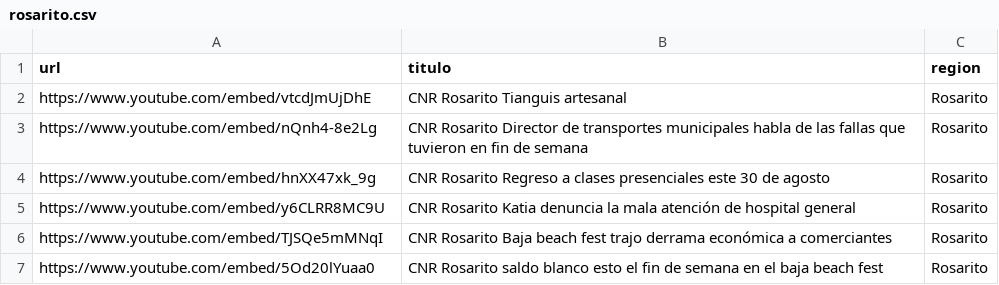
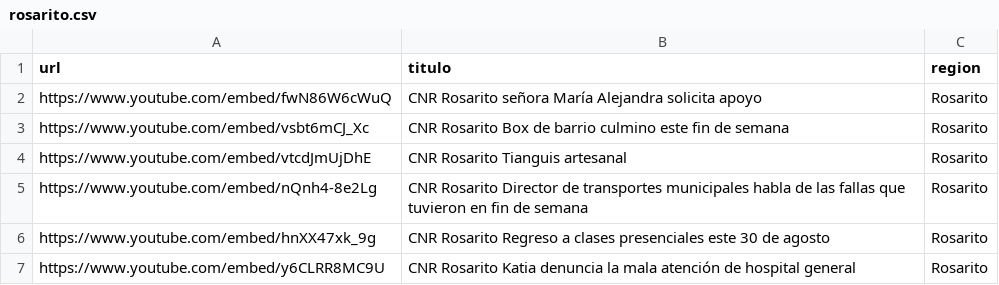
Before and after one commit to MauricioAlcala/cnr.tv, a CSV file: _data/rosarito.csv, drawn as a sheet; only a part is shown; the shorter side is filled out with more unchanged rows; the diff names each change by its address in the sheet, - before the commit and + after, or states it on an @@ line.

Commit message:
NOTAS AGOSTO 23

```diff
--- a/_data/rosarito.csv
+++ b/_data/rosarito.csv
+row 2: https://www.youtube.com/embed/fwN86W6cWuQ | CNR Rosarito señora María Alejandra solicita apoyo | Rosarito
+row 3: https://www.youtube.com/embed/vsbt6mCJ_Xc | CNR Rosarito Box de barrio culmino este fin de semana | Rosarito
```
